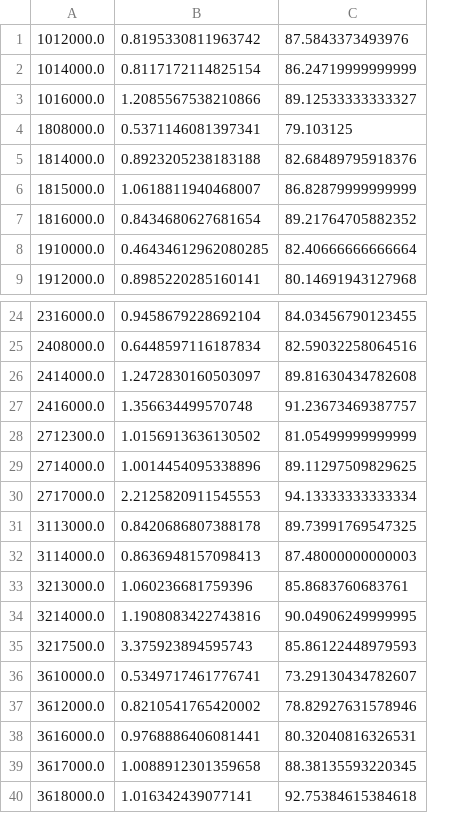
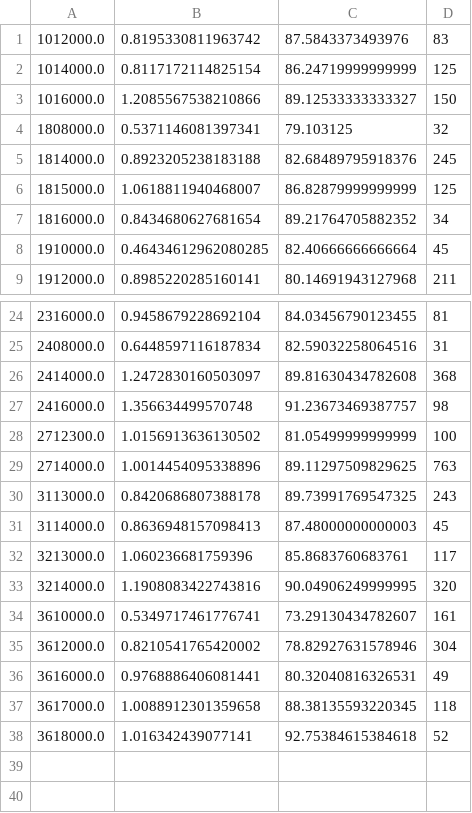
Before and after one commit to ippei-takahashi/Uma, a CSV file: std.csv, drawn as a sheet; only a part is shown, gaps mark what is left out; removed rows and columns are numbered as before the commit, all else as after; the diff names each change by its address in the sheet, - before the commit and + after, or states it on an @@ line.

```diff
--- a/std.csv
+++ b/std.csv
+column D, rows 1-9: 83 | 125 | 150 | 32 | 245 | 125 | 34 | 45 | 211; rows 24-38: 81 | 31 | 368 | 98 | 100 | 763 | 243 | 45 | 117 | 320 | 161 | 304 | 49 | 118 | 52
-row 30: 2717000.0 | 2.2125820911545553 | 94.13333333333334
-row 35: 3217500.0 | 3.375923894595743 | 85.86122448979593
```
Also changed, not shown: 1 other file.
